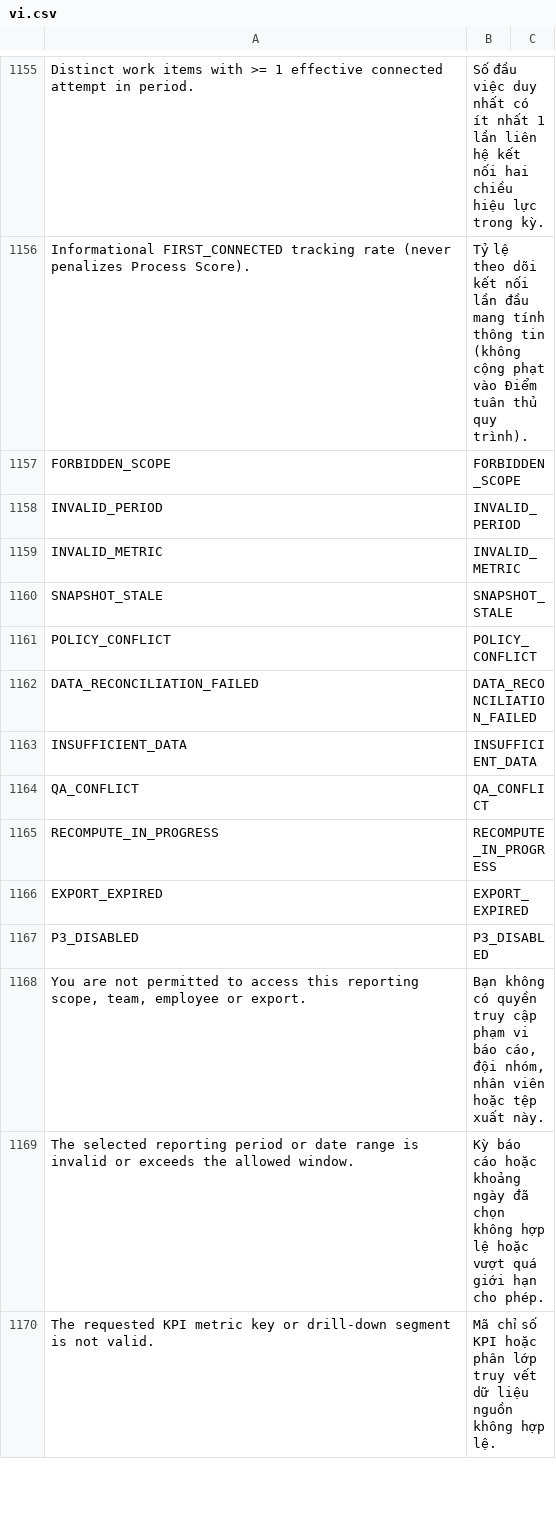
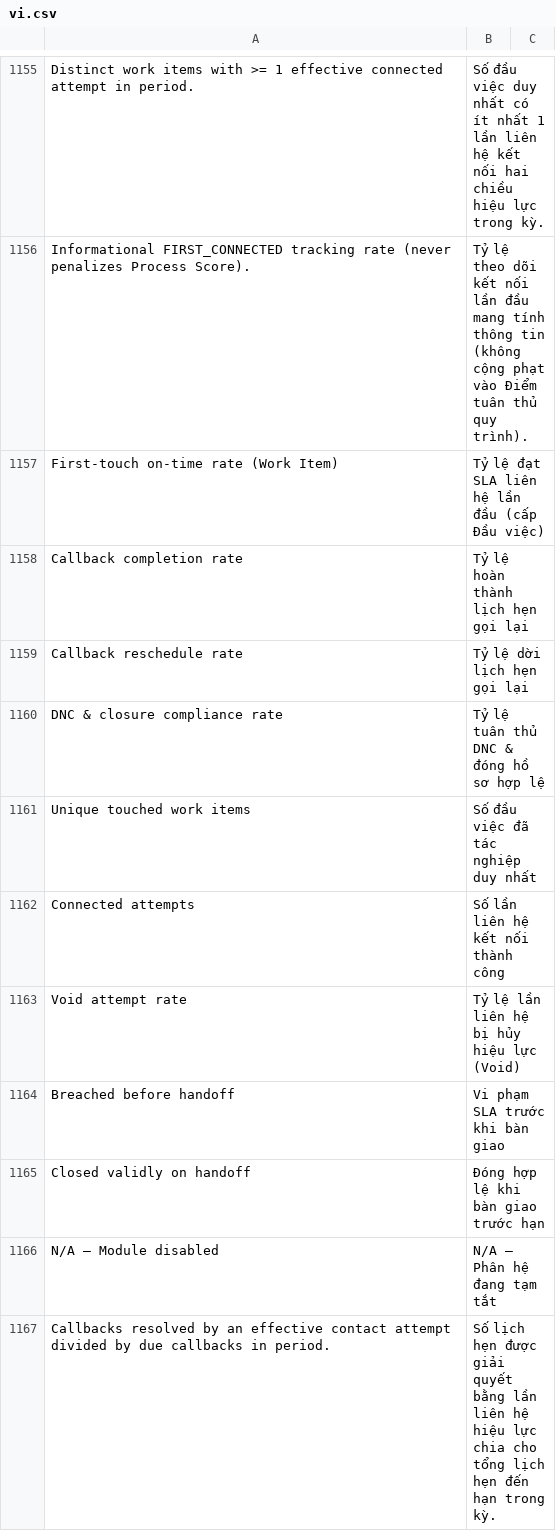
Before and after one commit to nobita6986/new-crm, a CSV file: apps/crm_cskh/crm_cskh/translations/vi.csv, drawn as a sheet; only a part is shown, gaps mark what is left out; the shorter side is filled out with more unchanged rows; the diff covers the shown part only.

```diff
--- a/apps/crm_cskh/crm_cskh/translations/vi.csv
+++ b/apps/crm_cskh/crm_cskh/translations/vi.csv
@@ -1156 +1156,12 @@ Distinct work items with >= 1 effective connected attempt in period.,Số đầu
 Informational FIRST_CONNECTED tracking rate (never penalizes Process Score).,Tỷ lệ theo dõi kết nối lần đầu mang tính thông tin (không cộng phạt vào Điểm tuân thủ quy trình).
+First-touch on-time rate (Work Item),Tỷ lệ đạt SLA liên hệ lần đầu (cấp Đầu việc)
+Callback completion rate,Tỷ lệ hoàn thành lịch hẹn gọi lại
+Callback reschedule rate,Tỷ lệ dời lịch hẹn gọi lại
+DNC & closure compliance rate,Tỷ lệ tuân thủ DNC & đóng hồ sơ hợp lệ
+Unique touched work items,Số đầu việc đã tác nghiệp duy nhất
+Connected attempts,Số lần liên hệ kết nối thành công
+Void attempt rate,Tỷ lệ lần liên hệ bị hủy hiệu lực (Void)
+Breached before handoff,Vi phạm SLA trước khi bàn giao
+Closed validly on handoff,Đóng hợp lệ khi bàn giao trước hạn
+N/A — Module disabled,N/A — Phân hệ đang tạm tắt
+Callbacks resolved by an effective contact attempt divided by due callbacks in period.,Số lịch hẹn được giải quyết bằng lần liên hệ hiệu lực chia cho tổng lịch hẹn đến hạn trong kỳ.
```
Also changed, not shown: 10 added rows elsewhere in this file, 11 other files.
